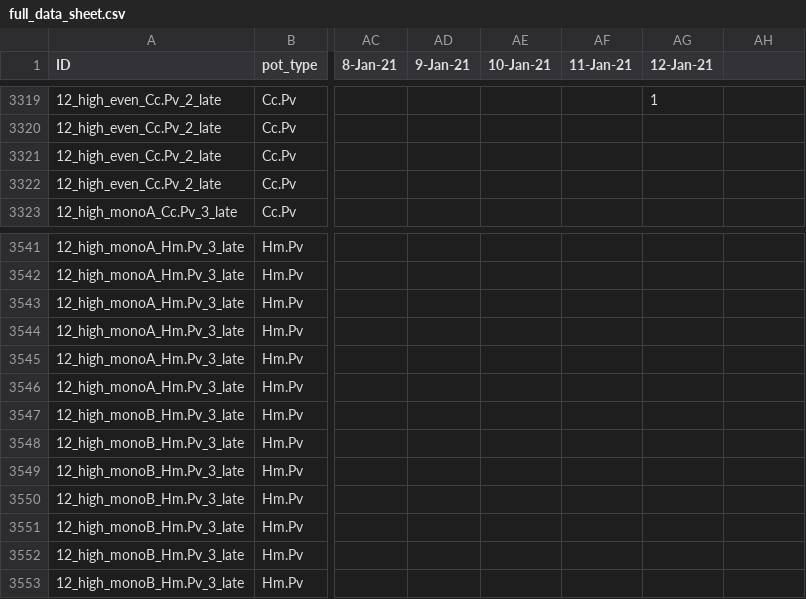
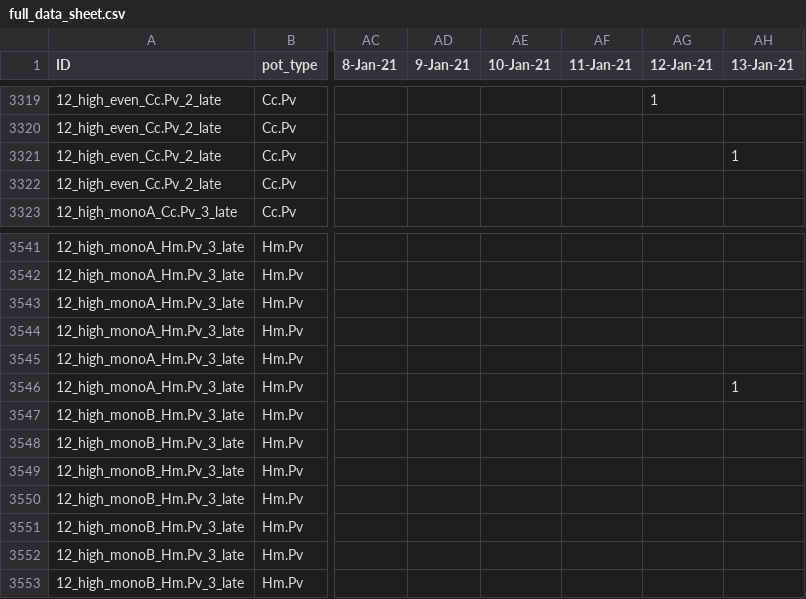
Before and after one commit to dbuona/seedpriorities, a CSV file: full_exp/full_data_sheet.csv, drawn as a sheet; only a part is shown, gaps mark what is left out; the diff covers the shown part only; the diff names each change by its address in the sheet, - before the commit and + after, or states it on an @@ line.

```diff
--- a/full_exp/full_data_sheet.csv
+++ b/full_exp/full_data_sheet.csv
-AH1: (empty)
+AH1: 13-Jan-21
-AH3321 (13-Jan-21): (empty)
+AH3321 (13-Jan-21): 1
-AH3546 (13-Jan-21): (empty)
+AH3546 (13-Jan-21): 1
```
Also changed, not shown: 5 edited cells elsewhere in this file, 4 other files.
